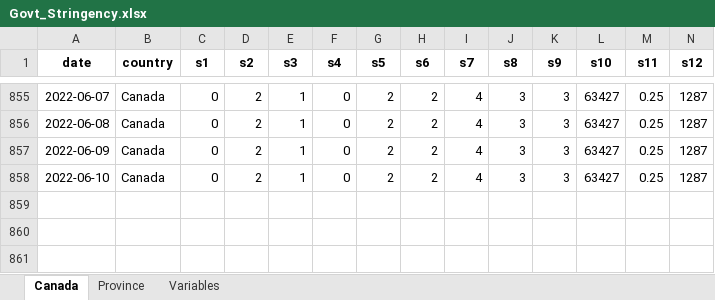
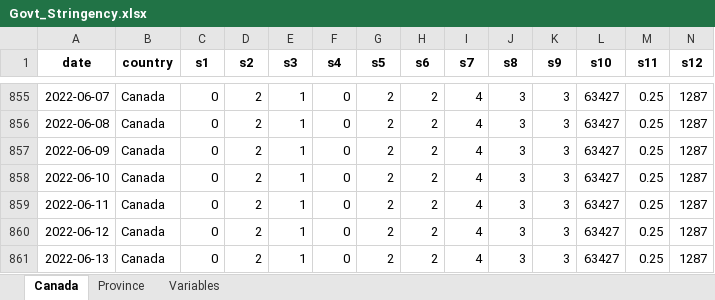
Before and after one commit to minnzc/Canada_COVID19, an Excel workbook: input_data/Govt_Stringency.xlsx, sheet Canada, drawn as a sheet; only a part is shown, gaps mark what is left out; values as stored, in another font and other column widths than the file's, no borders; rows hold the shown columns only; the diff names each change by its address in the sheet, - before the commit and + after, or states it on an @@ line.

```diff
--- a/input_data/Govt_Stringency.xlsx (sheet Canada)
+++ b/input_data/Govt_Stringency.xlsx (sheet Canada)
+row 859: 2022-06-11 | Canada | 0 | 2 | 1 | 0 | 2 | 2 | 4 | 3 | 3 | 63427 | 0.25 | 1287
+row 860: 2022-06-12 | Canada | 0 | 2 | 1 | 0 | 2 | 2 | 4 | 3 | 3 | 63427 | 0.25 | 1287
+row 861: 2022-06-13 | Canada | 0 | 2 | 1 | 0 | 2 | 2 | 4 | 3 | 3 | 63427 | 0.25 | 1287
```
Also changed, not shown: sheet Province, input_data/Govt_Response.xlsx, 15 other files.
